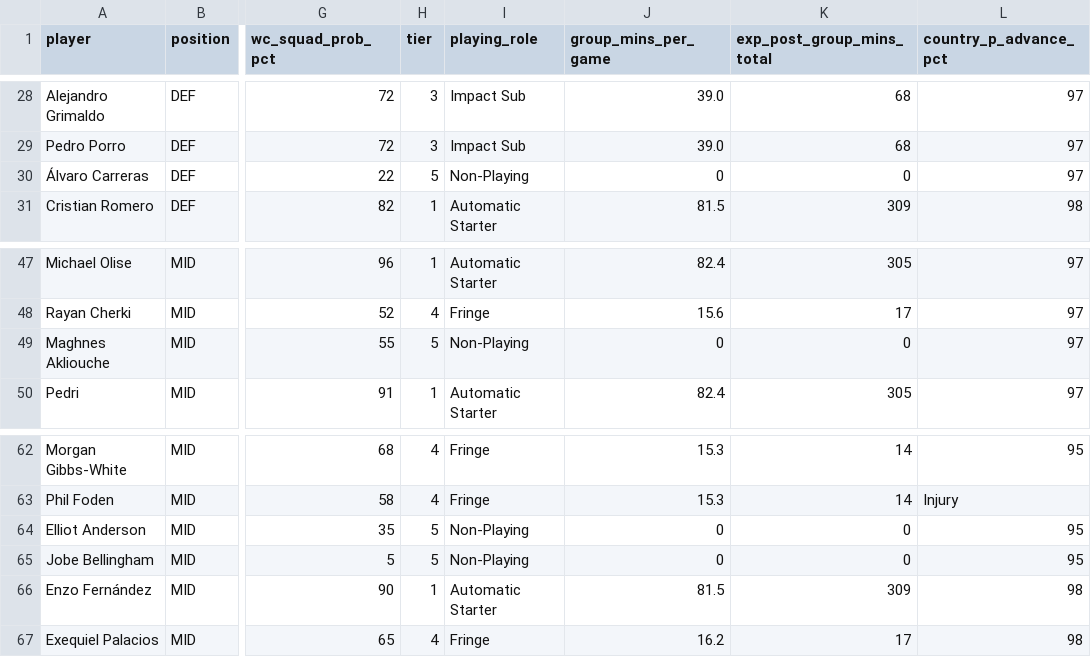
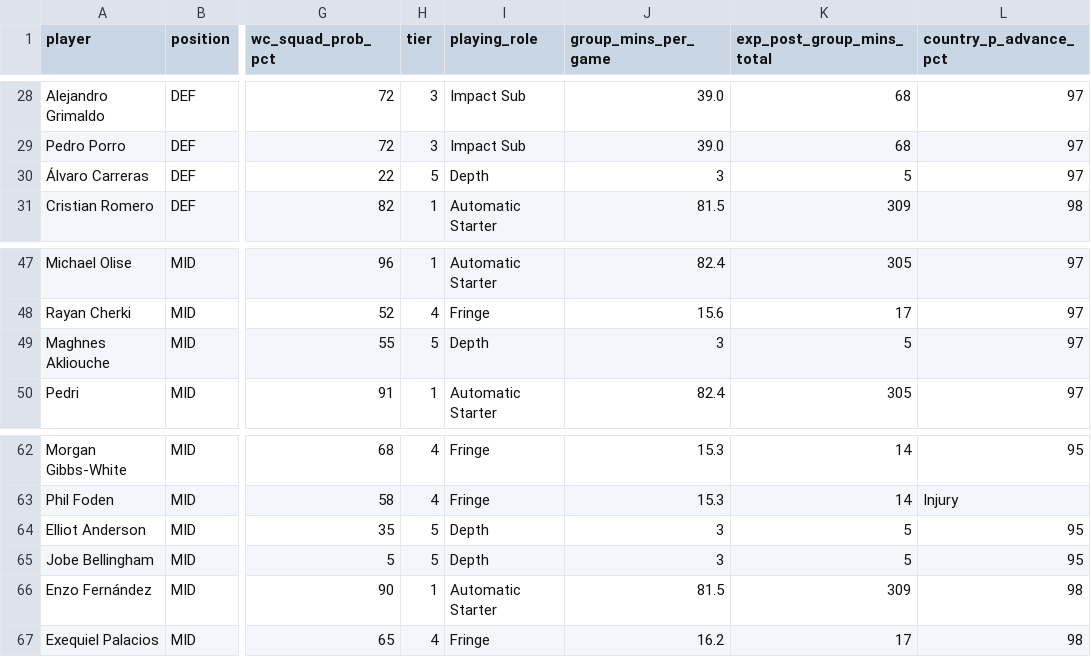
Before and after one commit to darrenedm/world_cup, a CSV file: data/master_sheet.csv, drawn as a sheet; only a part is shown, gaps mark what is left out; the diff covers the shown part only; the diff names each change by its address in the sheet, - before the commit and + after, or states it on an @@ line.

```diff
--- a/data/master_sheet.csv
+++ b/data/master_sheet.csv
-I30 (playing_role): Non-Playing
+I30 (playing_role): Depth
-J30 (group_mins_per_game): 0
+J30 (group_mins_per_game): 3
-K30 (exp_post_group_mins_total): 0
+K30 (exp_post_group_mins_total): 5
-I49 (playing_role): Non-Playing
+I49 (playing_role): Depth
-J49 (group_mins_per_game): 0
+J49 (group_mins_per_game): 3
-K49 (exp_post_group_mins_total): 0
+K49 (exp_post_group_mins_total): 5
-I64:I65 (playing_role): Non-Playing
+I64:I65 (playing_role): Depth
-J64:J65 (group_mins_per_game): 0
+J64:J65 (group_mins_per_game): 3
-K64:K65 (exp_post_group_mins_total): 0
+K64:K65 (exp_post_group_mins_total): 5
```
Also changed, not shown: 32 edited cells elsewhere in this file, 1 other file.
